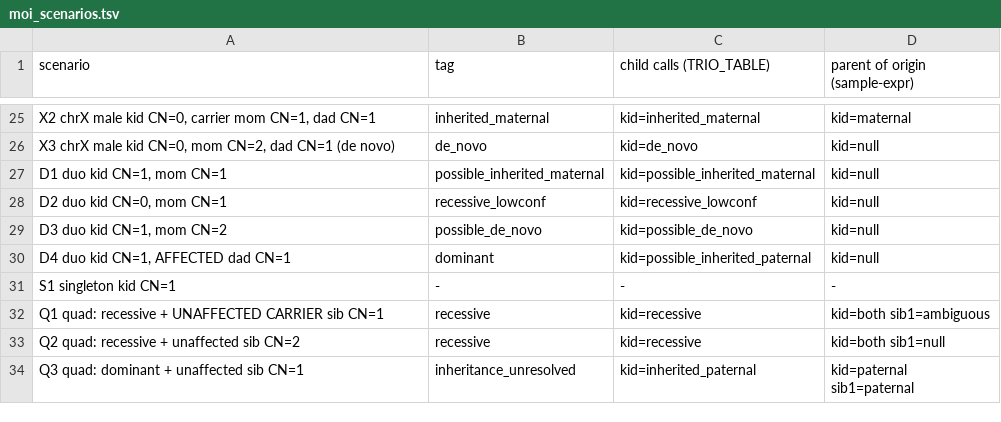
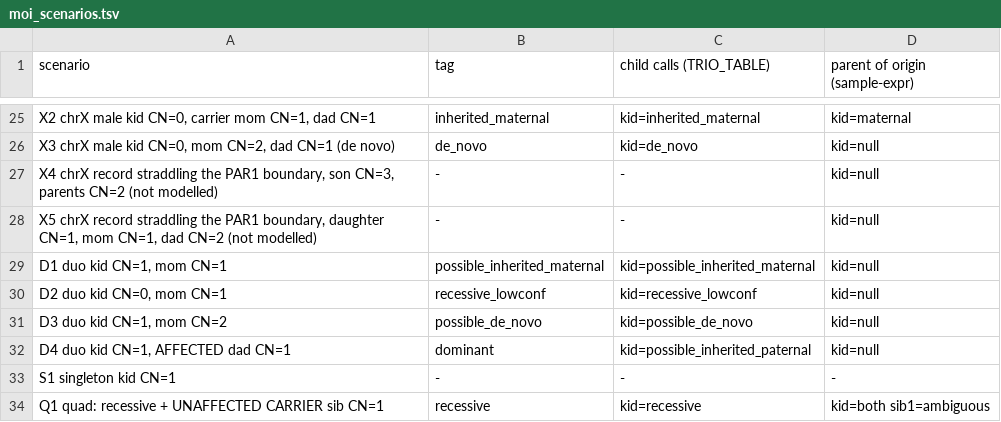
Before and after one commit to Ferlab-Ste-Justine/cnv-post-processing, a TSV file: assets/moi_scenarios.tsv, drawn as a sheet; only a part is shown, gaps mark what is left out; the shorter side is filled out with more unchanged rows.

```diff
--- a/assets/moi_scenarios.tsv
+++ b/assets/moi_scenarios.tsv
@@ -26,2 +26,4 @@ X2  chrX male kid CN=0, carrier mom CN=1, dad CN=1	inherited_maternal	kid=inheri
 X3  chrX male kid CN=0, mom CN=2, dad CN=1 (de novo)	de_novo	kid=de_novo	kid=null
+X4  chrX record straddling the PAR1 boundary, son CN=3, parents CN=2 (not modelled)	-	-	kid=null
+X5  chrX record straddling the PAR1 boundary, daughter CN=1, mom CN=1, dad CN=2 (not modelled)	-	-	kid=null
 D1  duo kid CN=1, mom CN=1	possible_inherited_maternal	kid=possible_inherited_maternal	kid=null
```
Also changed, not shown: 6 other files.
